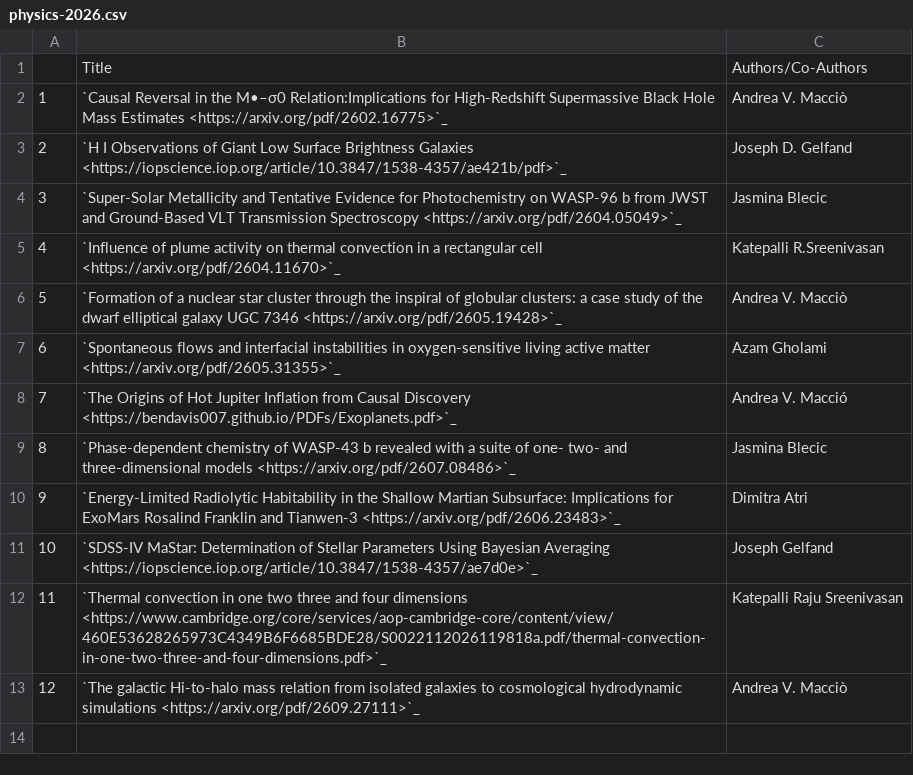
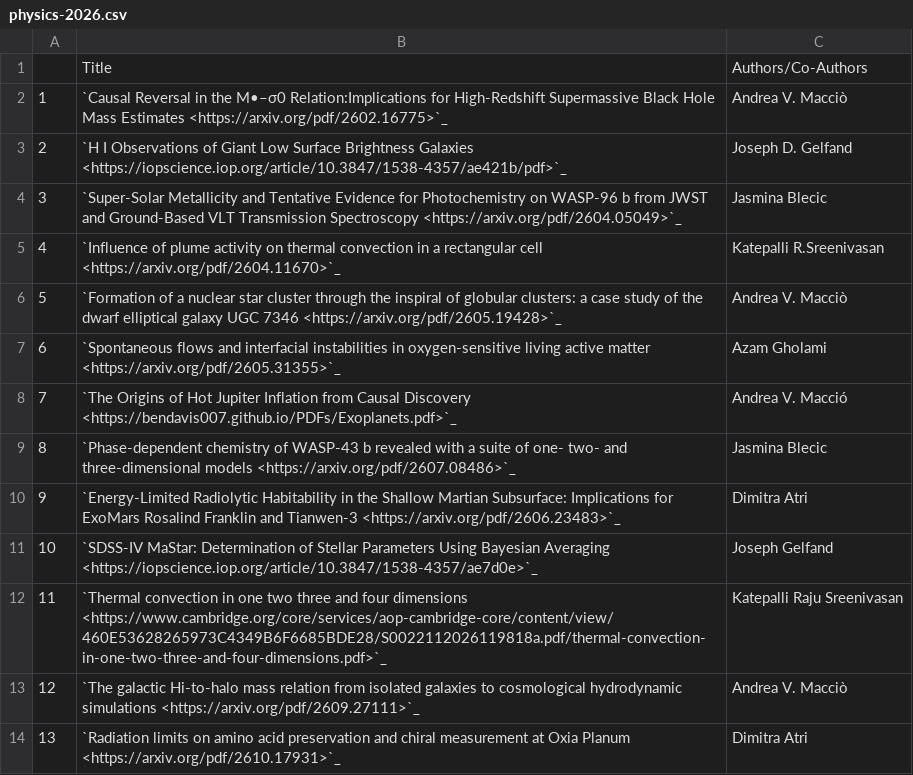
Before and after one commit to NYUAD-CRC/crc-docs, a CSV file: source/hpc/research/data/physics-2026.csv, drawn as a sheet; the diff names each change by its address in the sheet, - before the commit and + after, or states it on an @@ line.

Commit message:
Adding a physicis publication

```diff
--- a/source/hpc/research/data/physics-2026.csv
+++ b/source/hpc/research/data/physics-2026.csv
+row 14: 13 | `Radiation limits on amino acid preservation and chiral measurement at Oxia Planum <https://arxiv.org/pdf/2610.17931>`_ | Dimitra Atri
```
Also changed, not shown: 1 other file.
